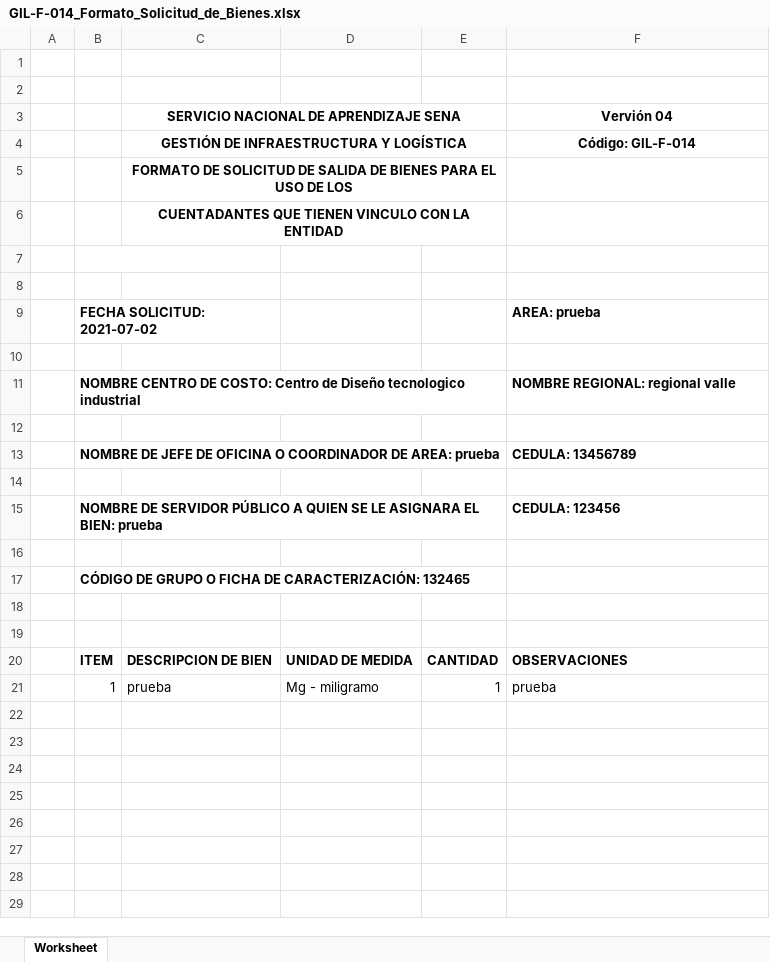
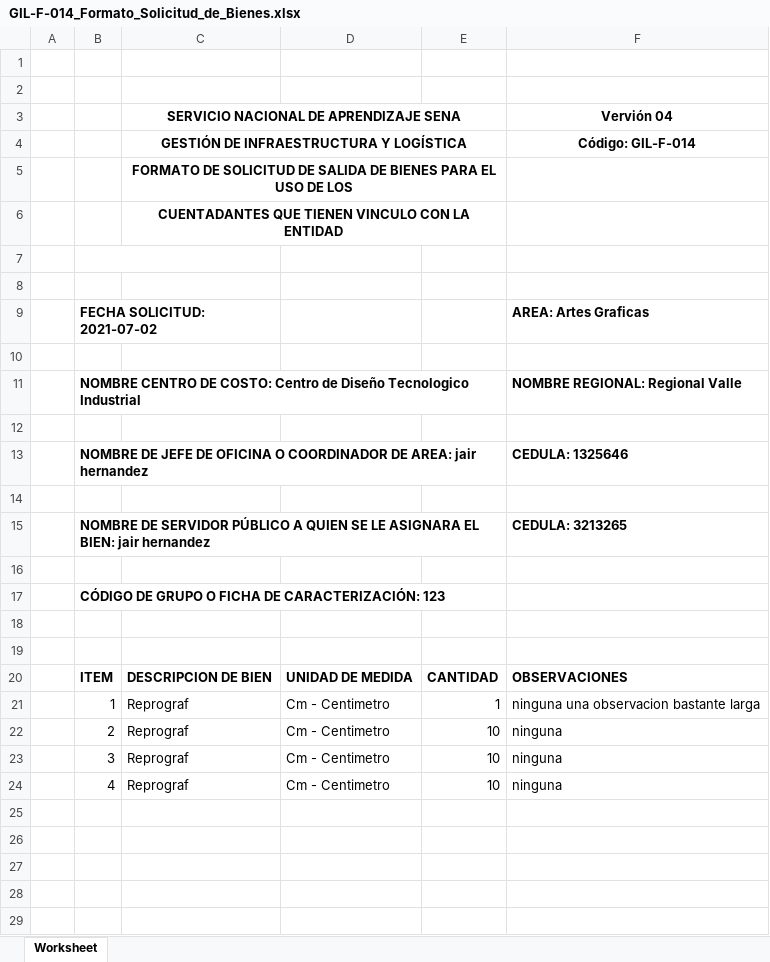
Before and after one commit to JhonatanZ13/COPAG_UNIFICADO, an Excel workbook: web/Excel/GIL-F-014_Formato_Solicitud_de_Bienes.xlsx, sheet Worksheet, drawn as a sheet; only a part is shown; values as stored, in another font and other column widths than the file's, no borders; charts and pictures not drawn; removed rows and columns are numbered as before the commit, all else as after; the diff names each change by its address in the sheet, - before the commit and + after, or states it on an @@ line.

```diff
--- a/web/Excel/GIL-F-014_Formato_Solicitud_de_Bienes.xlsx (sheet Worksheet)
+++ b/web/Excel/GIL-F-014_Formato_Solicitud_de_Bienes.xlsx (sheet Worksheet)
-F9 (Vervión 04): AREA: prueba
+F9 (Vervión 04): AREA: Artes Graficas
-B11: …de Diseño tecnologico industrial
+B11: …de Diseño Tecnologico Industrial
-F11 (Vervión 04): NOMBRE REGIONAL: regional valle
+F11 (Vervión 04): NOMBRE REGIONAL: Regional Valle
-B13: …DE AREA: prueba
+B13: …DE AREA: jair hernandez
-F13 (Vervión 04): CEDULA: 13456789
+F13 (Vervión 04): CEDULA: 1325646
-B15: …EL BIEN: prueba
+B15: …EL BIEN: jair hernandez
-F15 (Vervión 04): CEDULA: 123456
+F15 (Vervión 04): CEDULA: 3213265
-B17: …DE CARACTERIZACIÓN: 132465
+B17: …DE CARACTERIZACIÓN: 123
-row 21:  | 1 | prueba | Mg - miligramo | 1 | prueba
-row 21: (empty)
+row 21:  | 1 | Reprograf | Cm - Centimetro | 1 | ninguna una observacion bastante larga
-row 22: (empty)
+row 22:  | 2 | Reprograf | Cm - Centimetro | 10 | ninguna
-row 23: (empty)
+row 23:  | 3 | Reprograf | Cm - Centimetro | 10 | ninguna
+row 24:  | 4 | Reprograf | Cm - Centimetro | 10 | ninguna
```
Also changed, not shown: web/Excel/reporteGeneralCostos.xlsx, 9 other files.
